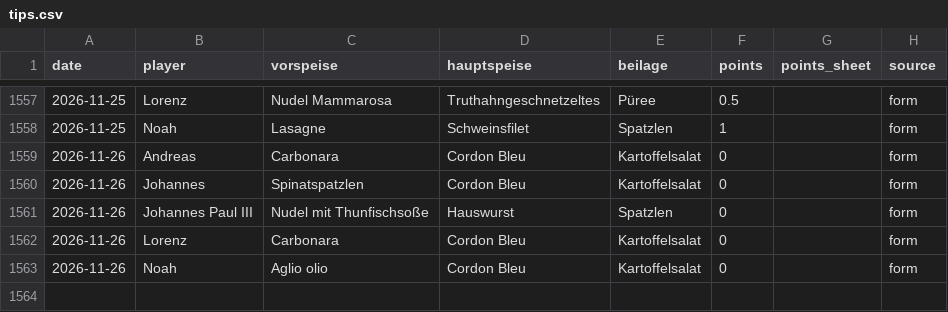
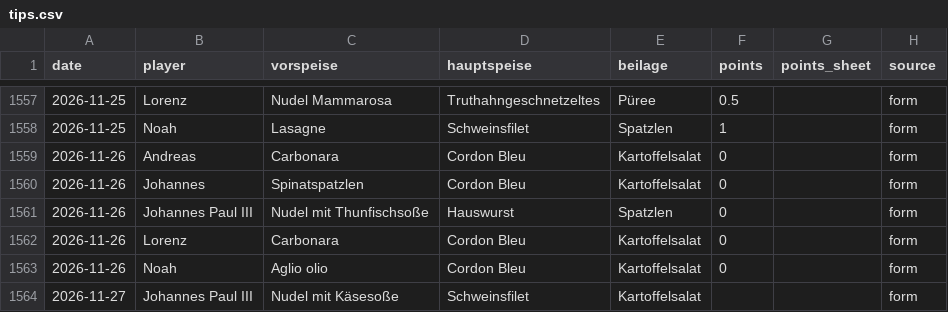
Before and after one commit to giova-giovanni/tippspielcalcolator, a CSV file: data/tips.csv, drawn as a sheet; only a part is shown, gaps mark what is left out; the diff names each change by its address in the sheet, - before the commit and + after, or states it on an @@ line.

Commit message:
Tipp 2026-11-27 Johannes Paul III via Website

```diff
--- a/data/tips.csv
+++ b/data/tips.csv
+row 1564: 2026-11-27 | Johannes Paul III | Nudel mit Käsesoße | Schweinsfilet | Kartoffelsalat |  |  | form
```
